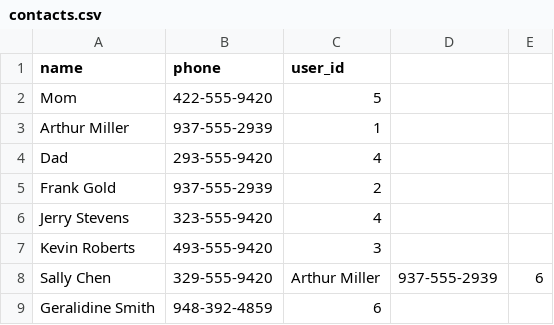
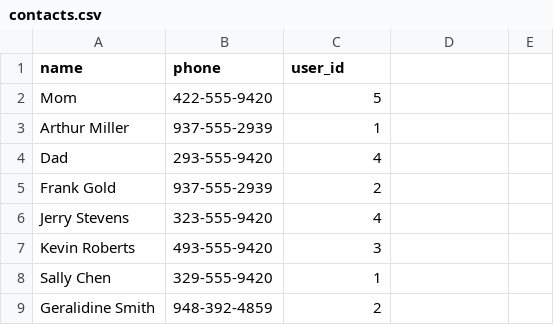
Before and after one commit to acmei/capstone, a CSV file: db/contacts.csv, drawn as a sheet.

Commit message:
corrected contacts csv and remigrated, fixed phone regex in contact model validation

```diff
--- a/db/contacts.csv
+++ b/db/contacts.csv
@@ -7,3 +7,3 @@ Jerry Stevens,323-555-9420,4
 Kevin Roberts,493-555-9420,3
-Sally Chen,329-555-9420,Arthur Miller,937-555-2939,6
-Geralidine Smith,948-392-4859,6
+Sally Chen,329-555-9420,1
+Geralidine Smith,948-392-4859,2
```
Also changed, not shown: 3 other files.
